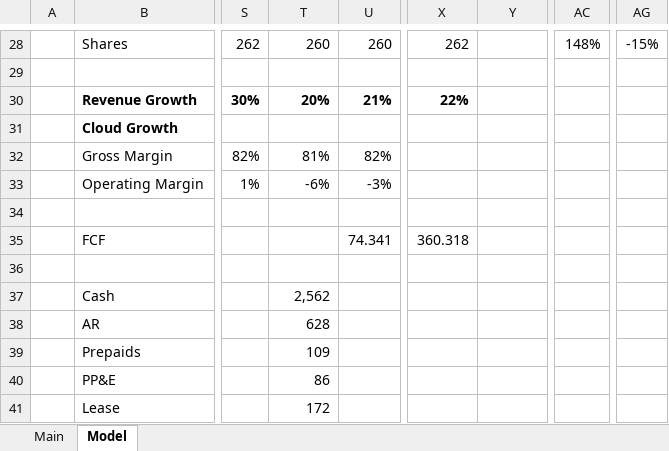
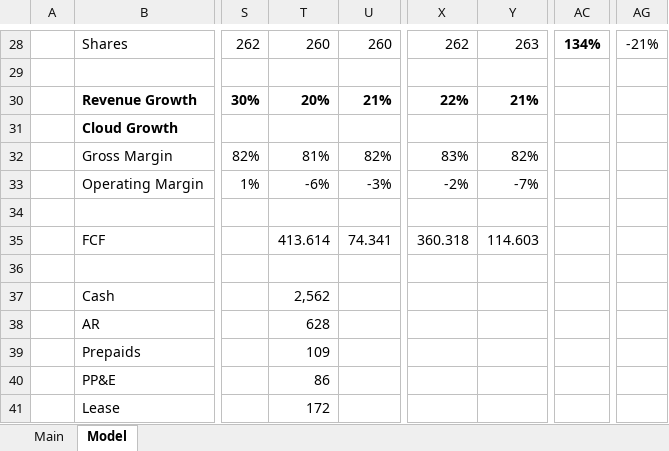
Before and after one commit to jeffersonhwang/models, an Excel workbook: TEAM.xlsx, sheet Model, drawn as a sheet; only a part is shown, gaps mark what is left out; values as stored, in another font and other column widths than the file's, no borders; charts and pictures not drawn; the diff covers the shown part only; the diff names each change by its address in the sheet, - before the commit and + after, or states it on an @@ line.

```diff
--- a/TEAM.xlsx (sheet Model)
+++ b/TEAM.xlsx (sheet Model)
-Y28: (empty)
+Y28: 263
-AC28: 148%
+AC28: 134%
-AC28 bold: off
+AC28 bold: on
-AG28: -15%
+AG28: -21%
-Y30: (empty)
+Y30: 21%
-X32: (empty)
+X32: 83%
-Y32: (empty)
+Y32: 82%
-X33: (empty)
+X33: -2%
-Y33: (empty)
+Y33: -7%
-T35: (empty)
+T35: 413.614
-Y35: (empty)
+Y35: 114.603
```
Also changed, not shown: 2 added rows, 2 removed rows and 27 edited cells elsewhere in this sheet, sheet Main, 1 other file.
